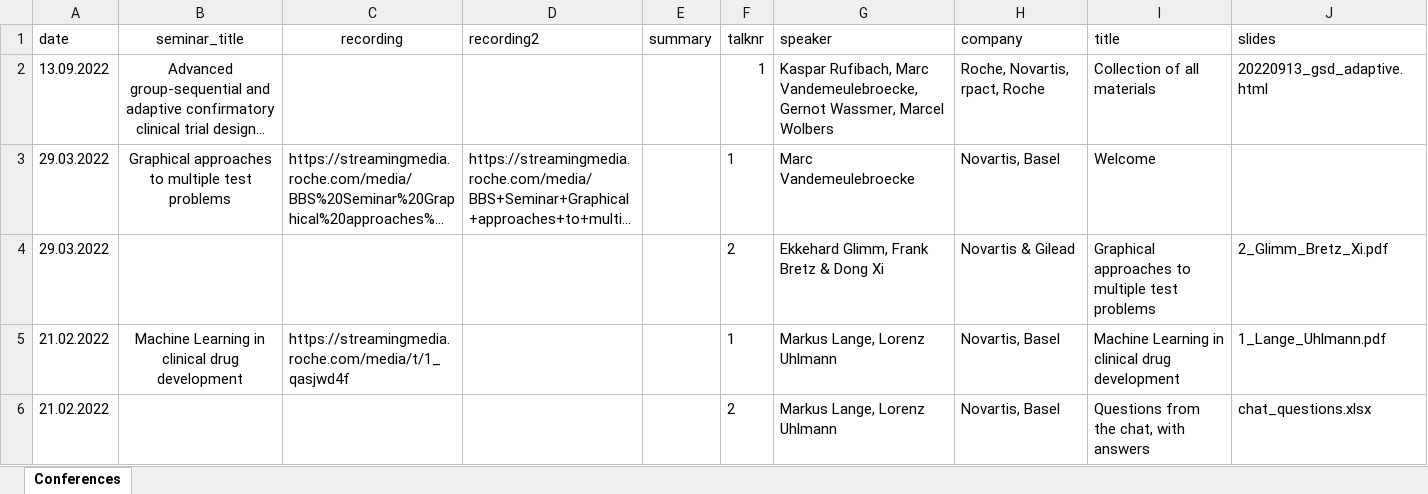
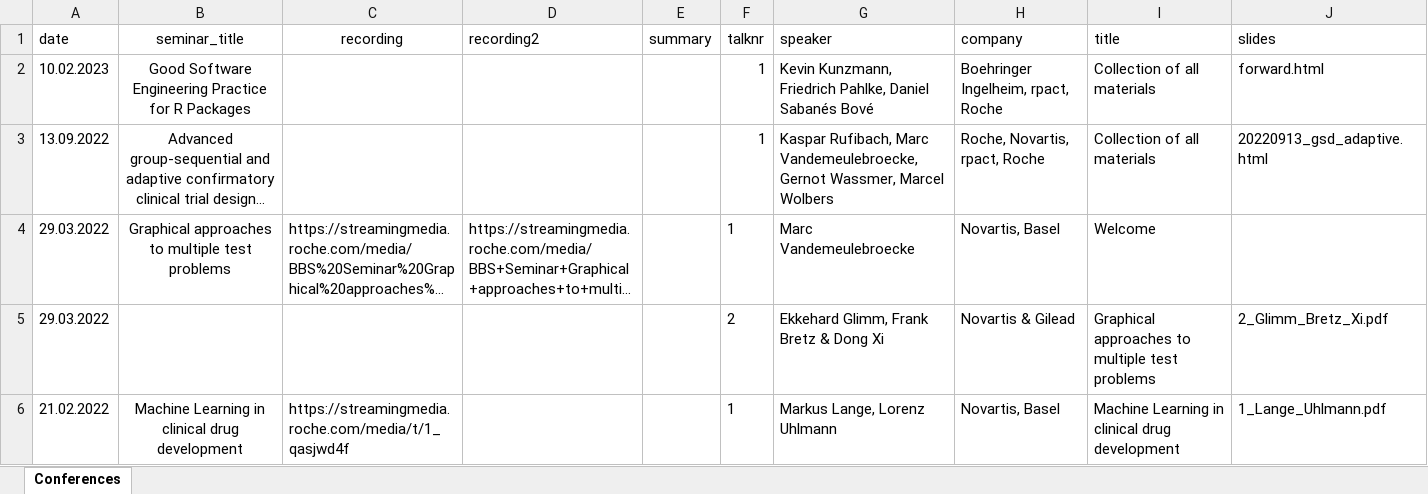
Before and after one commit to baselbiometrics/home, an Excel workbook: data/trainings.xlsx, sheet Conferences, drawn as a sheet; only a part is shown; the shorter side is filled out with more unchanged rows; long unchanged cells end in …; values as stored, in another font and other column widths than the file's, no borders; charts and pictures not drawn; the diff names each change by its address in the sheet, - before the commit and + after, or states it on an @@ line.

Commit message:
updated with materials from software engineering training

```diff
--- a/data/trainings.xlsx (sheet Conferences)
+++ b/data/trainings.xlsx (sheet Conferences)
+row 2: 10.02.2023 | Good Software Engineering Practice for R Packages |  |  |  | 1 | Kevin Kunzmann, Friedrich Pahlke, Daniel Sabanés Bové | Boehringer Ingelheim, rpact, Roche | Collection of all materials | forward.html
```
Also changed, not shown: charts or pictures, data/upcoming.xlsx, 32 other files.
